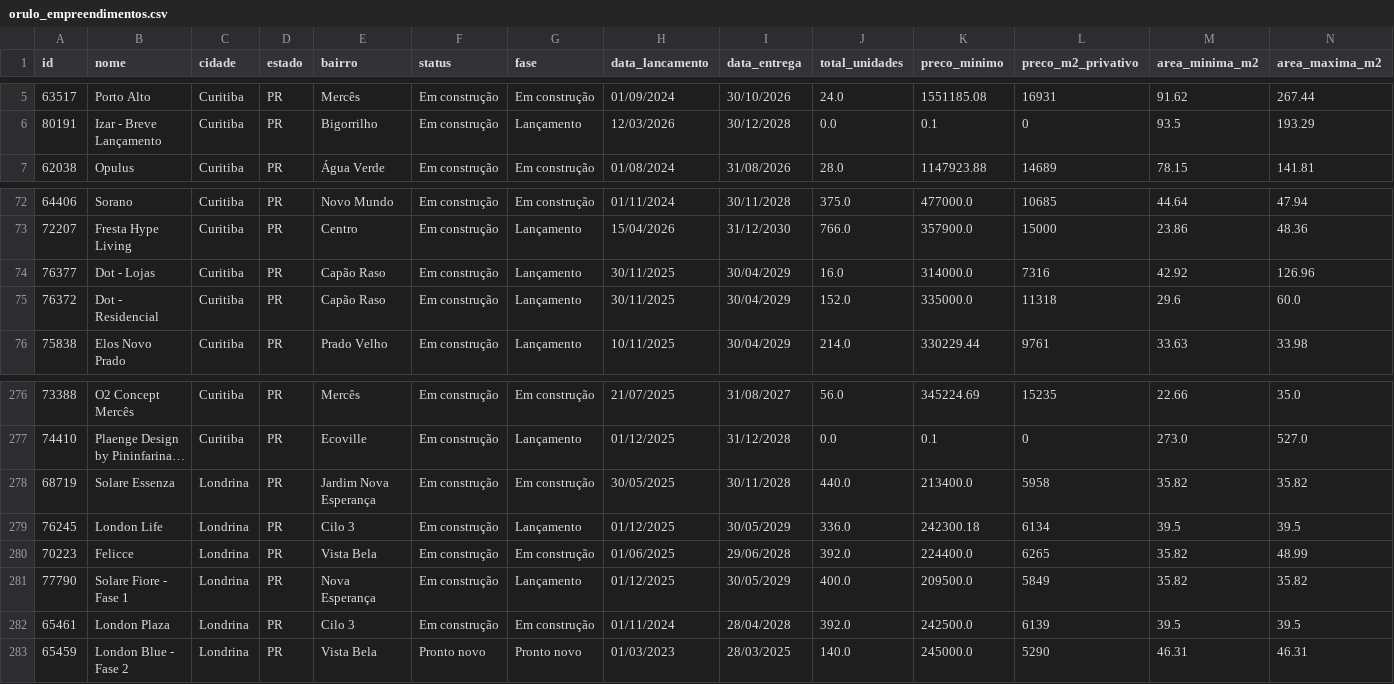
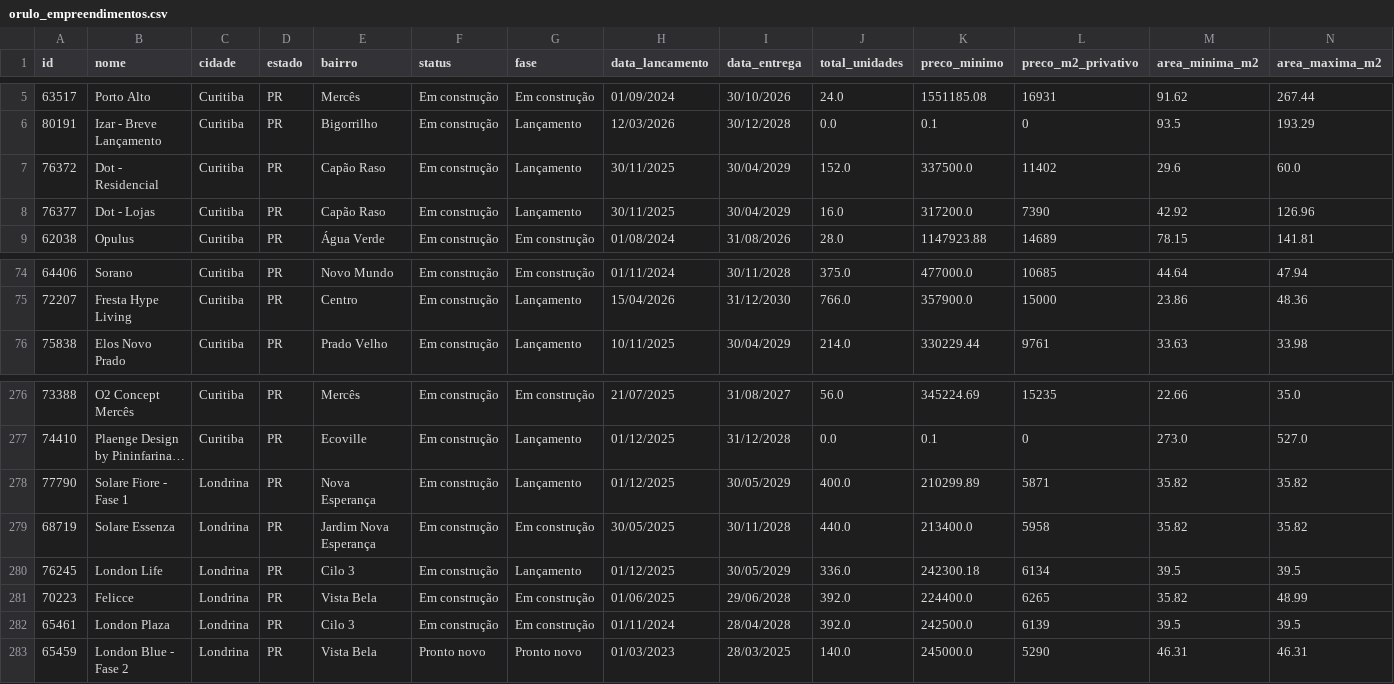
Before and after one commit to williamrosantos/atualizacao-orulo, a CSV file: data/orulo_empreendimentos.csv, drawn as a sheet; only a part is shown, gaps mark what is left out; long unchanged cells end in …; removed rows and columns are numbered as before the commit, all else as after; rows hold the shown columns only; the diff names each change by its address in the sheet, - before the commit and + after, or states it on an @@ line.

```diff
--- a/data/orulo_empreendimentos.csv
+++ b/data/orulo_empreendimentos.csv
+row 7: 76372 | Dot - Residencial | Curitiba | PR | Capão Raso | Em construção | Lançamento | 30/11/2025 | 30/04/2029 | 152.0 | 337500.0 | 11402 | 29.6 | 60.0
+row 8: 76377 | Dot - Lojas | Curitiba | PR | Capão Raso | Em construção | Lançamento | 30/11/2025 | 30/04/2029 | 16.0 | 317200.0 | 7390 | 42.92 | 126.96
-row 74: 76377 | Dot - Lojas | Curitiba | PR | Capão Raso | Em construção | Lançamento | 30/11/2025 | 30/04/2029 | 16.0 | 314000.0 | 7316 | 42.92 | 126.96
-row 75: 76372 | Dot - Residencial | Curitiba | PR | Capão Raso | Em construção | Lançamento | 30/11/2025 | 30/04/2029 | 152.0 | 335000.0 | 11318 | 29.6 | 60.0
+row 278: 77790 | Solare Fiore - Fase 1 | Londrina | PR | Nova Esperança | Em construção | Lançamento | 01/12/2025 | 30/05/2029 | 400.0 | 210299.89 | 5871 | 35.82 | 35.82
-row 281: 77790 | Solare Fiore - Fase 1 | Londrina | PR | Nova Esperança | Em construção | Lançamento | 01/12/2025 | 30/05/2029 | 400.0 | 209500.0 | 5849 | 35.82 | 35.82
```
